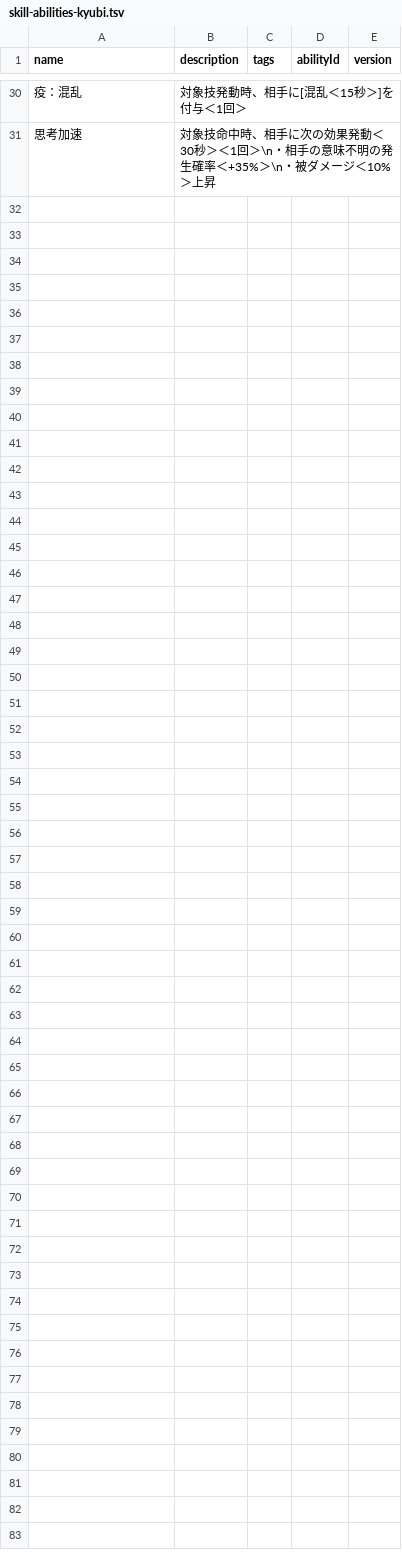
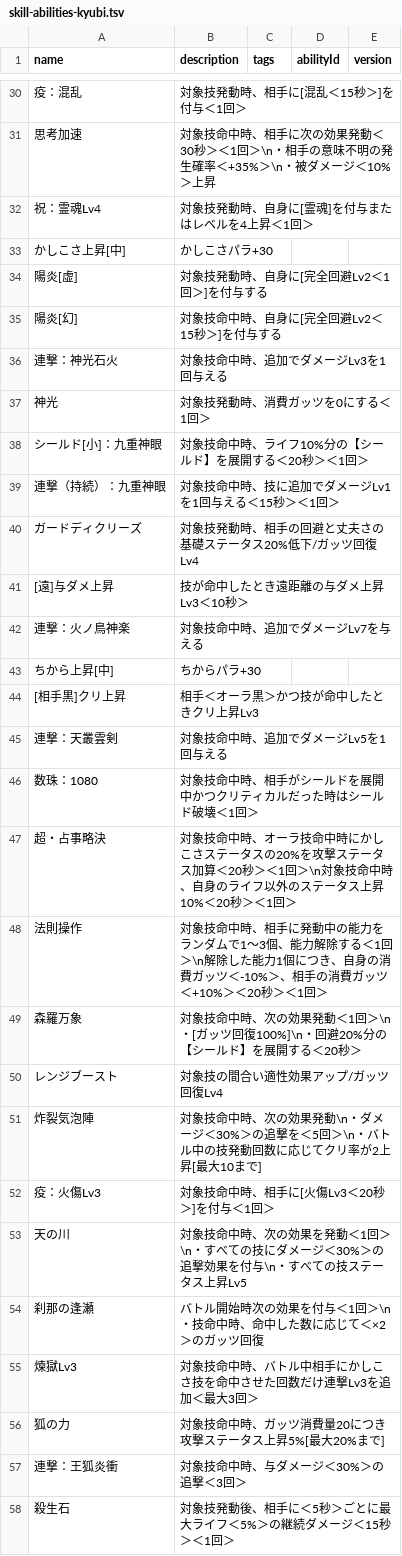
Before and after one commit to oginginlmftv2/line-monster-farm, a TSV file: src/data/_source/skill-abilities-kyubi.tsv, drawn as a sheet; only a part is shown, gaps mark what is left out; the diff names each change by its address in the sheet, - before the commit and + after, or states it on an @@ line.

```diff
--- a/src/data/_source/skill-abilities-kyubi.tsv
+++ b/src/data/_source/skill-abilities-kyubi.tsv
+row 32: 祝：霊魂Lv4 | 対象技発動時、自身に[霊魂]を付与またはレベルを4上昇＜1回＞
+row 33: かしこさ上昇[中] | かしこさパラ+30
+row 34: 陽炎[虚] | 対象技発動時、自身に[完全回避Lv2＜1回＞]を付与する
+row 35: 陽炎[幻] | 対象技命中時、自身に[完全回避Lv2＜15秒＞]を付与する
+row 36: 連撃：神光石火 | 対象技命中時、追加でダメージLv3を1回与える
+row 37: 神光 | 対象技発動時、消費ガッツを0にする＜1回＞
+row 38: シールド[小]：九重神眼 | 対象技命中時、ライフ10%分の【シールド】を展開する＜20秒＞＜1回＞
+row 39: 連撃（持続）：九重神眼 | 対象技命中時、技に追加でダメージLv1を1回与える＜15秒＞＜1回＞
+row 40: ガードディクリーズ | 対象技発動時、相手の回避と丈夫さの基礎ステータス20%低下/ガッツ回復Lv4
+row 41: [遠]与ダメ上昇 | 技が命中したとき遠距離の与ダメ上昇Lv3＜10秒＞
+row 42: 連撃：火ノ鳥神楽 | 対象技命中時、追加でダメージLv7を与える
+row 43: ちから上昇[中] | ちからパラ+30
+row 44: [相手黒]クリ上昇 | 相手＜オーラ黒＞かつ技が命中したときクリ上昇Lv3
+row 45: 連撃：天叢雲剣 | 対象技命中時、追加でダメージLv5を1回与える
+row 46: 数珠：1080 | 対象技命中時、相手がシールドを展開中かつクリティカルだった時はシールド破壊＜1回＞
+row 47: 超・占事略決 | 対象技命中時、オーラ技命中時にかしこさステータスの20%を攻撃ステータス加算＜20秒＞＜1回＞\n対象技命中時、自身のライフ以外のステータス上昇10%＜20秒＞＜1回＞
+row 48: 法則操作 | 対象技命中時、相手に発動中の能力をランダムで1〜3個、能力解除する＜1回＞\n解除した能力1個につき、自身の消費ガッツ＜-10%＞、相手の消費ガッツ＜+10%＞＜20秒＞＜1回＞
+row 49: 森羅万象 | 対象技命中時、次の効果発動＜1回＞\n・[ガッツ回復100%]\n・回避20%分の【シールド】を展開する＜20秒＞
+row 50: レンジブースト | 対象技の間合い適性効果アップ/ガッツ回復Lv4
+row 51: 炸裂気泡陣 | 対象技命中時、次の効果発動\n・ダメージ＜30%＞の追撃を＜5回＞\n・バトル中の技発動回数に応じてクリ率が2上昇[最大10まで]
+row 52: 疫：火傷Lv3 | 対象技命中時、相手に[火傷Lv3＜20秒＞]を付与＜1回＞
+row 53: 天の川 | 対象技命中時、次の効果を発動＜1回＞\n・すべての技にダメージ＜30%＞の追撃効果を付与\n・すべての技ステータス上昇Lv5
+row 54: 刹那の逢瀬 | バトル開始時次の効果を付与＜1回＞\n・技命中時、命中した数に応じて＜×2＞のガッツ回復
+row 55: 煉獄Lv3 | 対象技命中時、バトル中相手にかしこさ技を命中させた回数だけ連撃Lv3を追加＜最大3回＞
+row 56: 狐の力 | 対象技命中時、ガッツ消費量20につき攻撃ステータス上昇5%[最大20%まで]
+row 57: 連撃：王狐炎衝 | 対象技命中時、与ダメージ＜30%＞の追撃＜3回＞
+row 58: 殺生石 | 対象技発動後、相手に＜5秒＞ごとに最大ライフ＜5%＞の継続ダメージ＜15秒＞＜1回＞
```
Also changed, not shown: src/data/_source/skills-kyubi.tsv, 24 other files.
